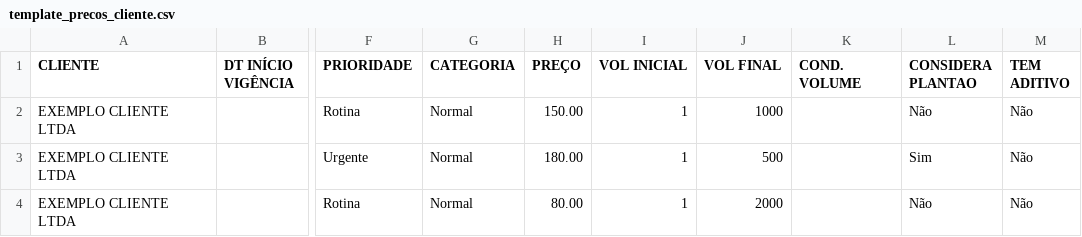
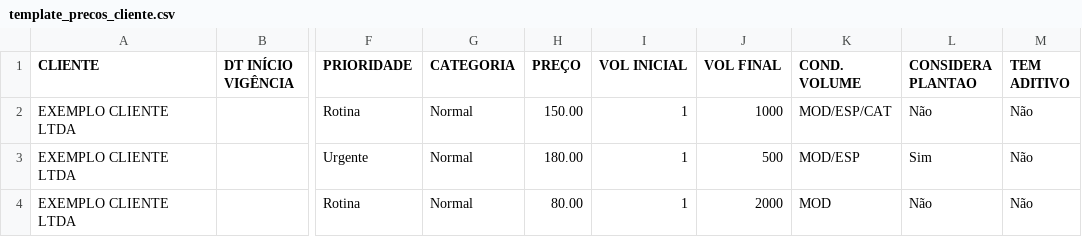
Before and after one commit to Visus-ai-academy/painelgestao-teleimagem, a CSV file: public/templates/template_precos_cliente.csv, drawn as a sheet; only a part is shown, gaps mark what is left out; the diff names each change by its address in the sheet, - before the commit and + after, or states it on an @@ line.

```diff
--- a/public/templates/template_precos_cliente.csv
+++ b/public/templates/template_precos_cliente.csv
-K2 (COND. VOLUME): (empty)
+K2 (COND. VOLUME): MOD/ESP/CAT
-K3 (COND. VOLUME): (empty)
+K3 (COND. VOLUME): MOD/ESP
-K4 (COND. VOLUME): (empty)
+K4 (COND. VOLUME): MOD
```
Also changed, not shown: 1 other file.
